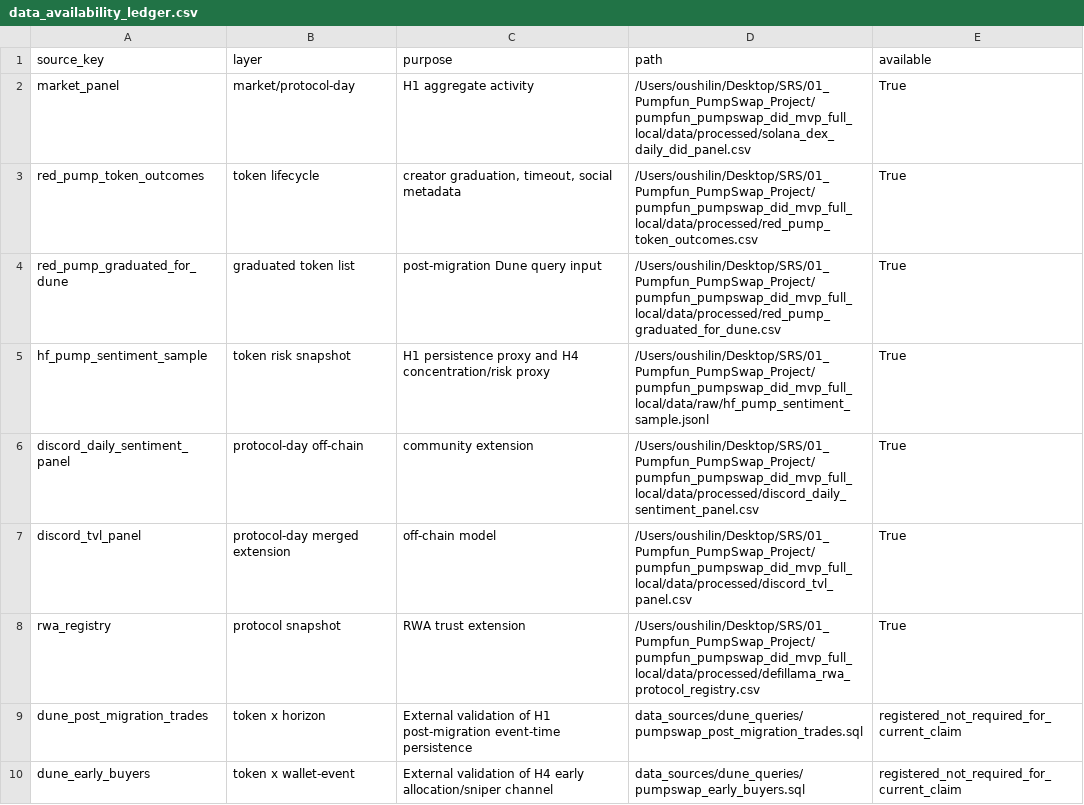
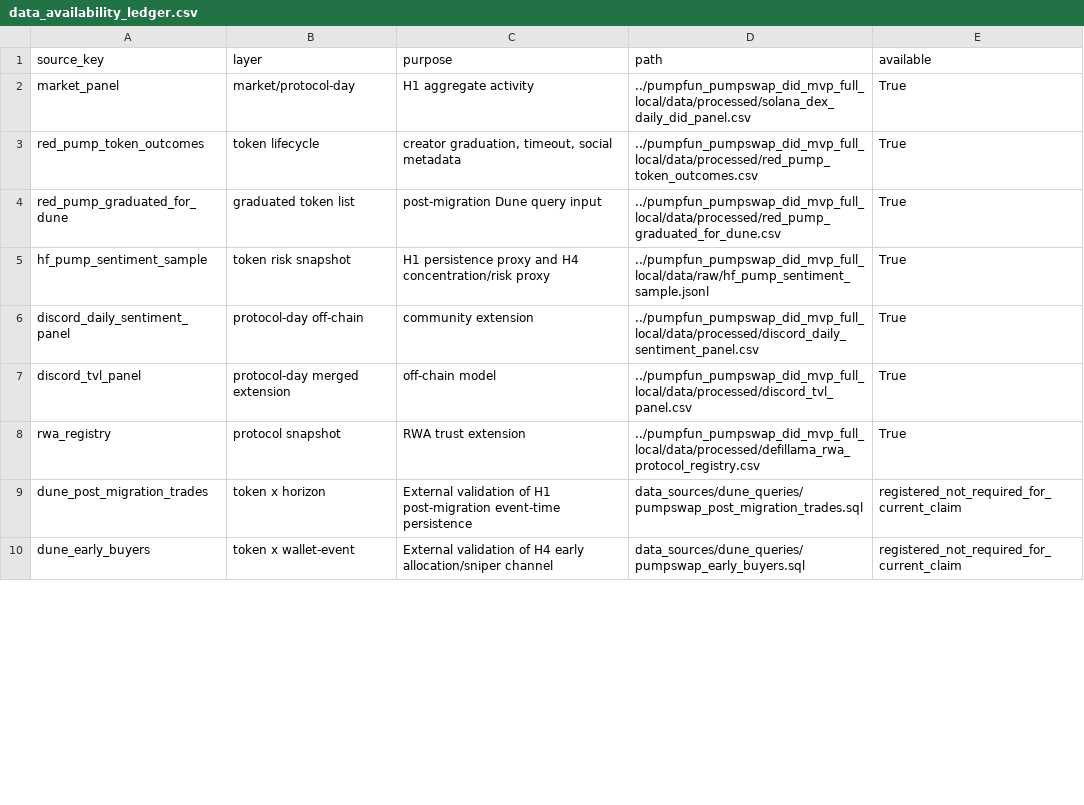
Before and after one commit to Global-Nomad-Nexus/Web3AI4IO, a CSV file: Shilin/artifacts/tables/data_availability_ledger.csv, drawn as a sheet; only a part is shown; the diff covers the shown part only.

```diff
--- a/Shilin/artifacts/tables/data_availability_ledger.csv
+++ b/Shilin/artifacts/tables/data_availability_ledger.csv
@@ -1,9 +1,9 @@
 source_key,layer,purpose,path,available
-market_panel,market/protocol-day,H1 aggregate activity,/Users/oushilin/Desktop/SRS/01_Pumpfun_PumpSwap_Project/pumpfun_pumpswap_did_mvp_full_local/data/processed/solana_dex_daily_did_panel.csv,True
-red_pump_token_outcomes,token lifecycle,"creator graduation, timeout, social metadata",/Users/oushilin/Desktop/SRS/01_Pumpfun_PumpSwap_Project/pumpfun_pumpswap_did_mvp_full_local/data/processed/red_pump_token_outcomes.csv,True
-red_pump_graduated_for_dune,graduated token list,post-migration Dune query input,/Users/oushilin/Desktop/SRS/01_Pumpfun_PumpSwap_Project/pumpfun_pumpswap_did_mvp_full_local/data/processed/red_pump_graduated_for_dune.csv,True
-hf_pump_sentiment_sample,token risk snapshot,H1 persistence proxy and H4 concentration/risk proxy,/Users/oushilin/Desktop/SRS/01_Pumpfun_PumpSwap_Project/pumpfun_pumpswap_did_mvp_full_local/data/raw/hf_pump_sentiment_sample.jsonl,True
-discord_daily_sentiment_panel,protocol-day off-chain,community extension,/Users/oushilin/Desktop/SRS/01_Pumpfun_PumpSwap_Project/pumpfun_pumpswap_did_mvp_full_local/data/processed/discord_daily_sentiment_panel.csv,True
-discord_tvl_panel,protocol-day merged extension,off-chain model,/Users/oushilin/Desktop/SRS/01_Pumpfun_PumpSwap_Project/pumpfun_pumpswap_did_mvp_full_local/data/processed/discord_tvl_panel.csv,True
-rwa_registry,protocol snapshot,RWA trust extension,/Users/oushilin/Desktop/SRS/01_Pumpfun_PumpSwap_Project/pumpfun_pumpswap_did_mvp_full_local/data/processed/defillama_rwa_protocol_registry.csv,True
+market_panel,market/protocol-day,H1 aggregate activity,../pumpfun_pumpswap_did_mvp_full_local/data/processed/solana_dex_daily_did_panel.csv,True
+red_pump_token_outcomes,token lifecycle,"creator graduation, timeout, social metadata",../pumpfun_pumpswap_did_mvp_full_local/data/processed/red_pump_token_outcomes.csv,True
+red_pump_graduated_for_dune,graduated token list,post-migration Dune query input,../pumpfun_pumpswap_did_mvp_full_local/data/processed/red_pump_graduated_for_dune.csv,True
+hf_pump_sentiment_sample,token risk snapshot,H1 persistence proxy and H4 concentration/risk proxy,../pumpfun_pumpswap_did_mvp_full_local/data/raw/hf_pump_sentiment_sample.jsonl,True
+discord_daily_sentiment_panel,protocol-day off-chain,community extension,../pumpfun_pumpswap_did_mvp_full_local/data/processed/discord_daily_sentiment_panel.csv,True
+discord_tvl_panel,protocol-day merged extension,off-chain model,../pumpfun_pumpswap_did_mvp_full_local/data/processed/discord_tvl_panel.csv,True
+rwa_registry,protocol snapshot,RWA trust extension,../pumpfun_pumpswap_did_mvp_full_local/data/processed/defillama_rwa_protocol_registry.csv,True
 dune_post_migration_trades,token x horizon,External validation of H1 post-migration event-time persistence,data_sources/dune_queries/pumpswap_post_migration_trades.sql,registered_not_required_for_current_claim
```
Also changed, not shown: 8 edited cells elsewhere in this file, Shilin/artifacts/tables/red_cohort_red_pump_overlap.csv, Shilin/artifacts/tables/teacher_requirements_alignment_shilin.csv, 7 other files.
